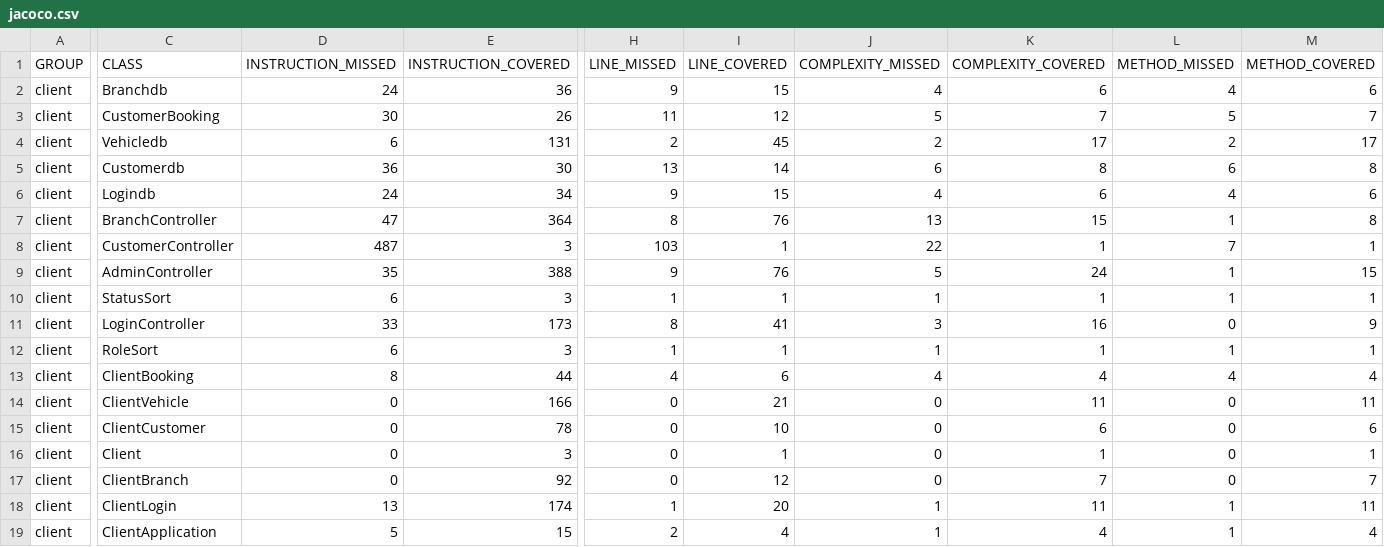
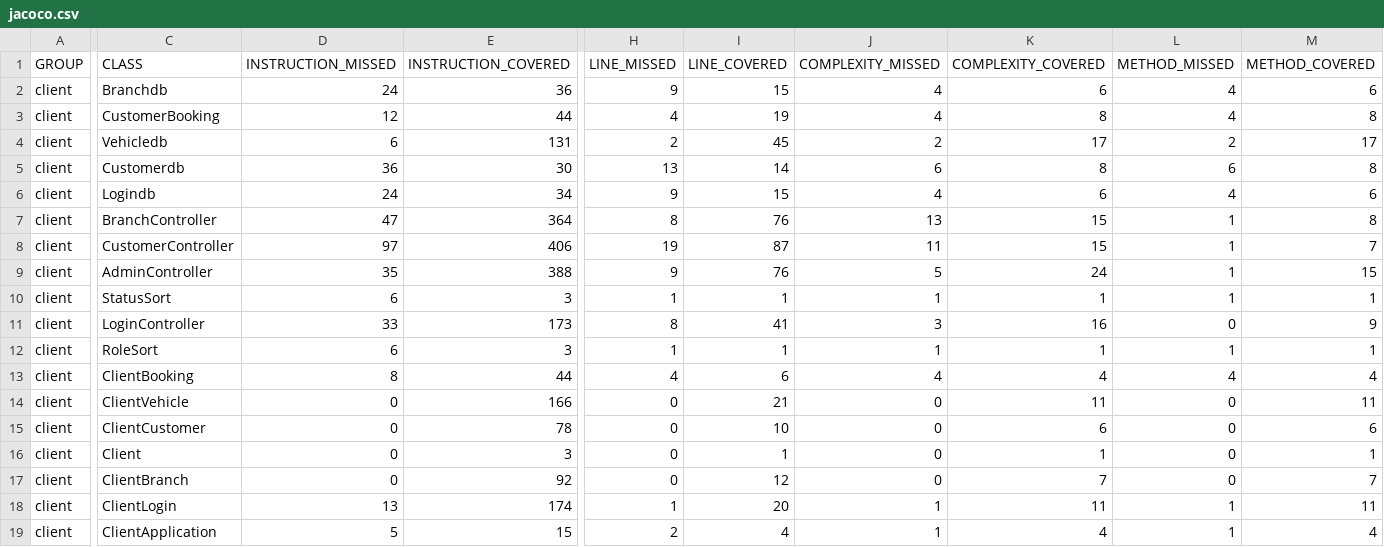
Before and after one commit to Xavius001/OnlineVehicleBookingSystem_Client, a CSV file: target/site/jacoco/jacoco.csv, drawn as a sheet; only a part is shown, gaps mark what is left out; the diff covers the shown part only; the diff names each change by its address in the sheet, - before the commit and + after, or states it on an @@ line.

```diff
--- a/target/site/jacoco/jacoco.csv
+++ b/target/site/jacoco/jacoco.csv
-D3 (INSTRUCTION_MISSED): 30
+D3 (INSTRUCTION_MISSED): 12
-E3 (INSTRUCTION_COVERED): 26
+E3 (INSTRUCTION_COVERED): 44
-H3 (LINE_MISSED): 11
+H3 (LINE_MISSED): 4
-I3 (LINE_COVERED): 12
+I3 (LINE_COVERED): 19
-J3 (COMPLEXITY_MISSED): 5
+J3 (COMPLEXITY_MISSED): 4
-K3 (COMPLEXITY_COVERED): 7
+K3 (COMPLEXITY_COVERED): 8
-L3 (METHOD_MISSED): 5
+L3 (METHOD_MISSED): 4
-M3 (METHOD_COVERED): 7
+M3 (METHOD_COVERED): 8
-D8 (INSTRUCTION_MISSED): 487
+D8 (INSTRUCTION_MISSED): 97
-E8 (INSTRUCTION_COVERED): 3
+E8 (INSTRUCTION_COVERED): 406
-H8 (LINE_MISSED): 103
+H8 (LINE_MISSED): 19
-I8 (LINE_COVERED): 1
+I8 (LINE_COVERED): 87
-J8 (COMPLEXITY_MISSED): 22
+J8 (COMPLEXITY_MISSED): 11
-K8 (COMPLEXITY_COVERED): 1
+K8 (COMPLEXITY_COVERED): 15
-L8 (METHOD_MISSED): 7
+L8 (METHOD_MISSED): 1
-M8 (METHOD_COVERED): 1
+M8 (METHOD_COVERED): 7
```
Also changed, not shown: 2 edited cells elsewhere in this file, 41 other files.
